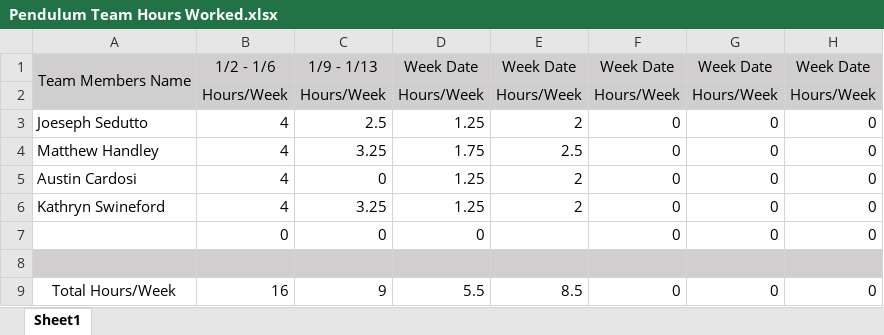
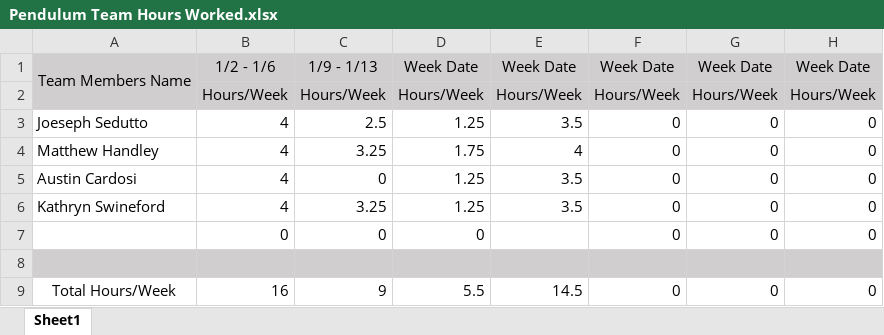
Before and after one commit to KenwoodFox/EG-310-InvertedPendulum, an Excel workbook: Team Files/Hours Worked/Pendulum Team Hours Worked.xlsx, sheet Sheet1, drawn as a sheet; only a part is shown; values as stored, in another font and other column widths than the file's, no borders; the diff names each change by its address in the sheet, - before the commit and + after, or states it on an @@ line.

Commit message:
PDP Draft #1, Meeting Minutes, Hours Worked
We finished PDP Draft #1 today.
I updated the meeting minutes and hours worked to reflect this.

```diff
--- a/Team Files/Hours Worked/Pendulum Team Hours Worked.xlsx (sheet Sheet1)
+++ b/Team Files/Hours Worked/Pendulum Team Hours Worked.xlsx (sheet Sheet1)
-E3: 2
+E3: 3.5
-E4: 2.5
+E4: 4
-E5:E6: 2
+E5:E6: 3.5
-E9: 8.5
+E9: 14.5
```
Also changed, not shown: 3 other files.
